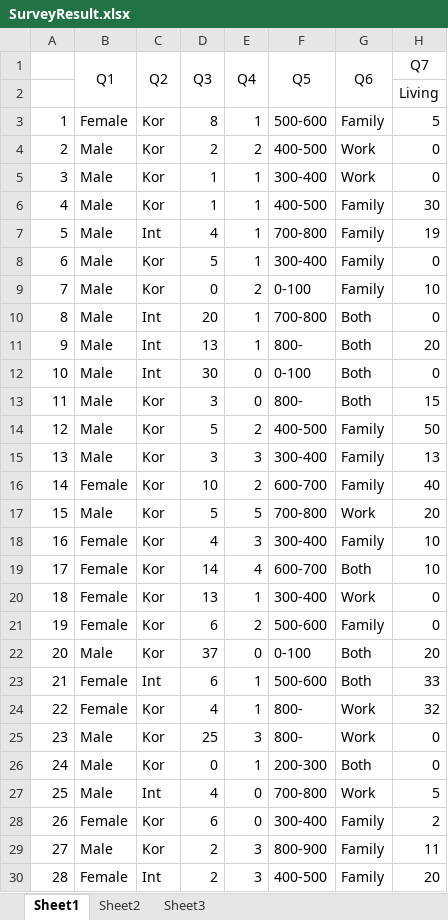
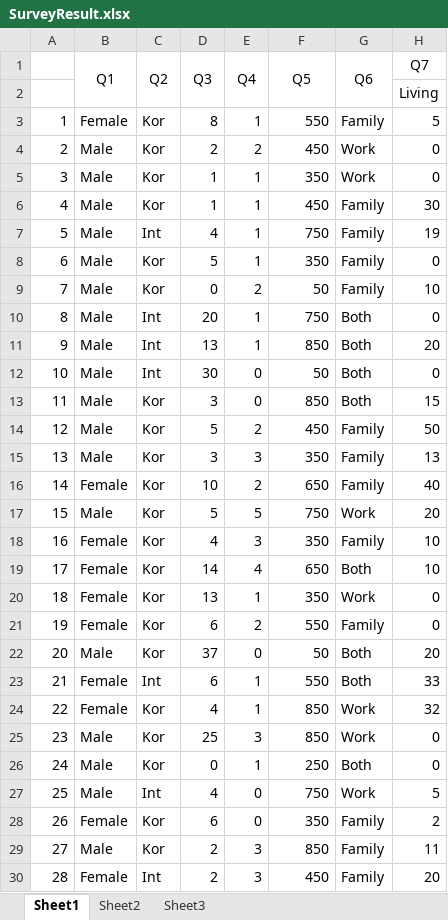
Before and after one commit to Phil55/ClassResearch, an Excel workbook: SurveyResult.xlsx, sheet Sheet1, drawn as a sheet; only a part is shown; values as stored, in another font and other column widths than the file's, no borders; the diff covers the shown part only; the diff names each change by its address in the sheet, - before the commit and + after, or states it on an @@ line.

Commit message:
Survey Result

```diff
--- a/SurveyResult.xlsx (sheet Sheet1)
+++ b/SurveyResult.xlsx (sheet Sheet1)
-F3: 500-600
+F3: 550
-F4: 400-500
+F4: 450
-F5: 300-400
+F5: 350
-F6: 400-500
+F6: 450
-F7: 700-800
+F7: 750
-F8: 300-400
+F8: 350
-F9: 0-100
+F9: 50
-F10: 700-800
+F10: 750
-F11: 800-
+F11: 850
-F12: 0-100
+F12: 50
-F13: 800-
+F13: 850
-F14: 400-500
+F14: 450
-F15: 300-400
+F15: 350
-F16: 600-700
+F16: 650
-F17: 700-800
+F17: 750
-F18: 300-400
+F18: 350
-F19: 600-700
+F19: 650
-F20: 300-400
+F20: 350
-F21: 500-600
+F21: 550
-F22: 0-100
+F22: 50
-F23: 500-600
+F23: 550
-F24:F25: 800-
+F24:F25: 850
-F26: 200-300
+F26: 250
-F27: 700-800
+F27: 750
-F28: 300-400
+F28: 350
-F29: 800-900
+F29: 850
-F30: 400-500
+F30: 450
```
Also changed, not shown: 29 edited cells elsewhere in this sheet, 2 other files.
